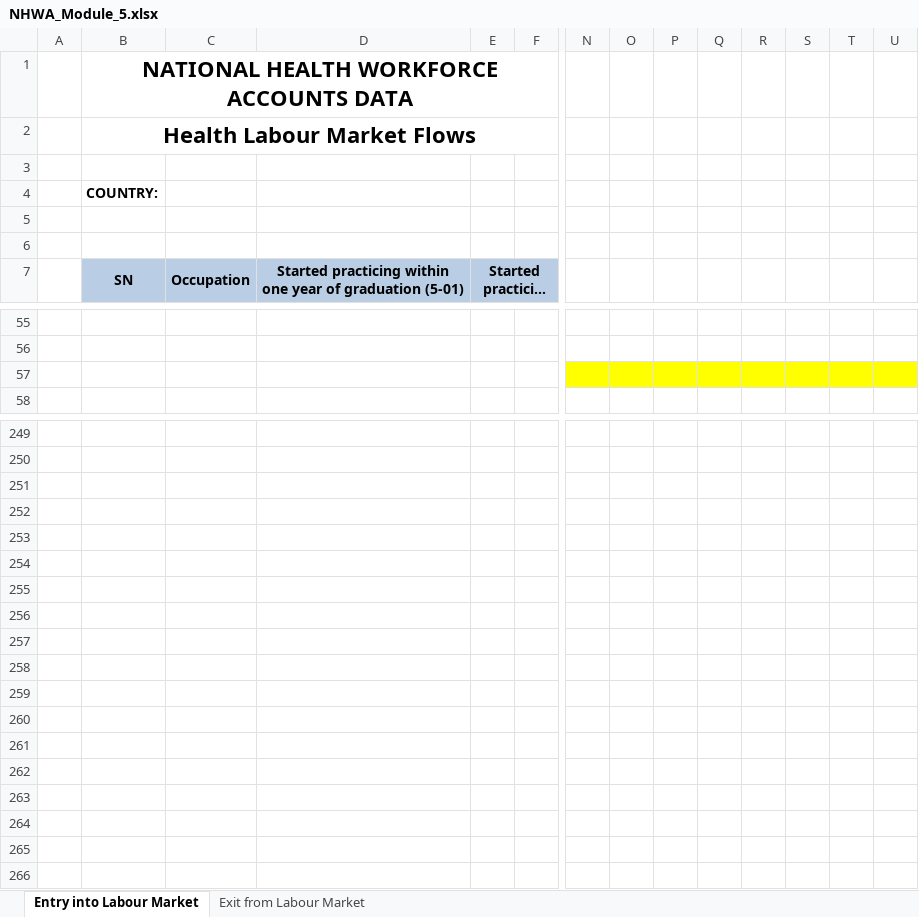
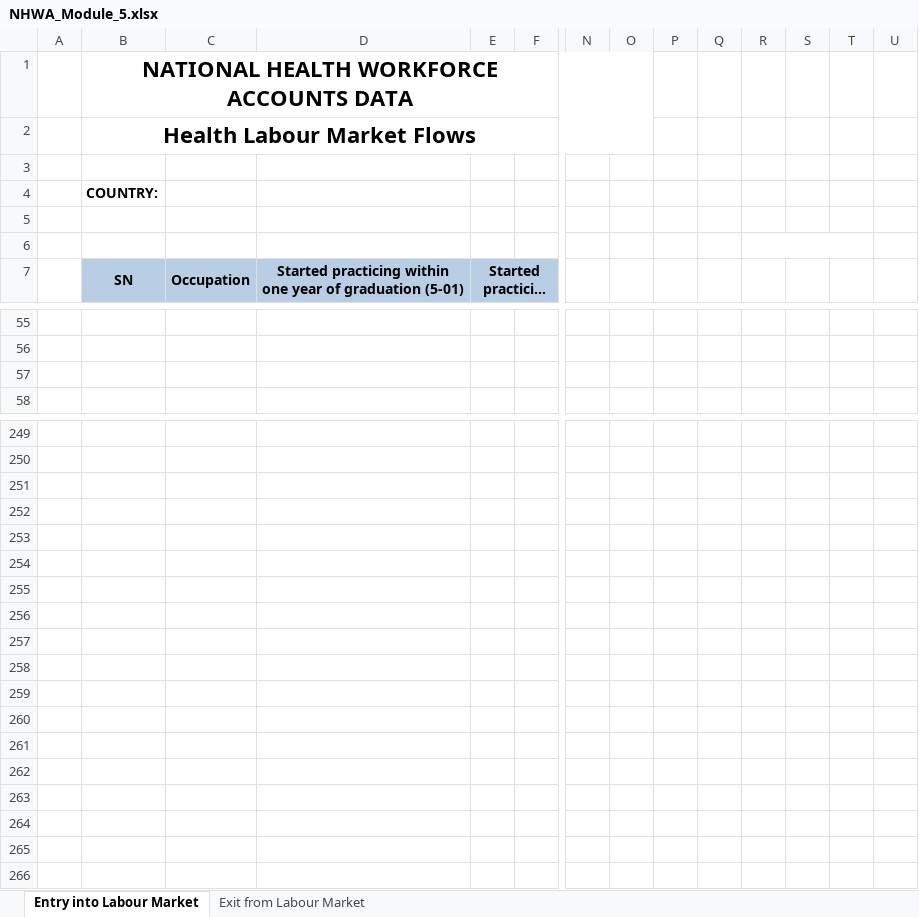
Before and after one commit to EyeSeeTea/NHWA-Excel-Importer, an Excel workbook: templates/NHWA_Module_5.xlsx, sheet Entry into Labour Market, drawn as a sheet; only a part is shown, gaps mark what is left out; long unchanged cells end in …; values as stored, in another font and other column widths than the file's, no borders; charts and pictures not drawn; removed rows and columns are numbered as before the commit, all else as after; rows hold the shown columns only; the diff names each change by its address in the sheet, - before the commit and + after, or states it on an @@ line.

Commit message:
Update Org Unit assignment in all excel files

```diff
--- a/templates/NHWA_Module_5.xlsx (sheet Entry into Labour Market)
+++ b/templates/NHWA_Module_5.xlsx (sheet Entry into Labour Market)
-B1:M1 merged
+B1:O1 merged
-B2:M2 merged
+B2:O2 merged
+R6:T6 merged
-N57:U57 fill: #FFFF00
+N57:U57 fill: none
+row 251: (empty)
+row 252: (empty)
+row 253: (empty)
+row 254: (empty)
+row 255: (empty)
+row 256: (empty)
+row 257: (empty)
+row 258: (empty)
+row 259: (empty)
+row 260: (empty)
+row 261: (empty)
+row 262: (empty)
+row 263: (empty)
+row 264: (empty)
+row 265: (empty)
+row 266: (empty)
```
Also changed, not shown: hidden cells, templates/NHWA_Module_3.xlsx, templates/NHWA_Module_4.xlsx, 5 other files.
